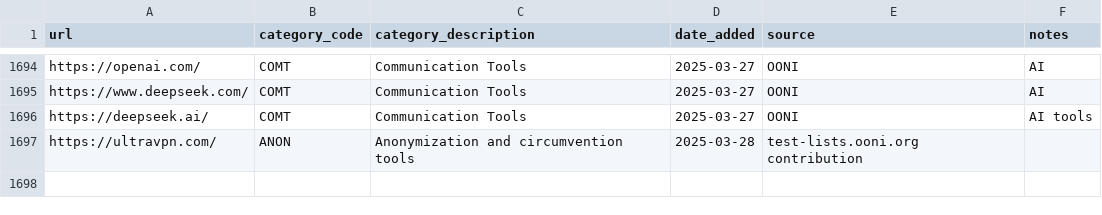
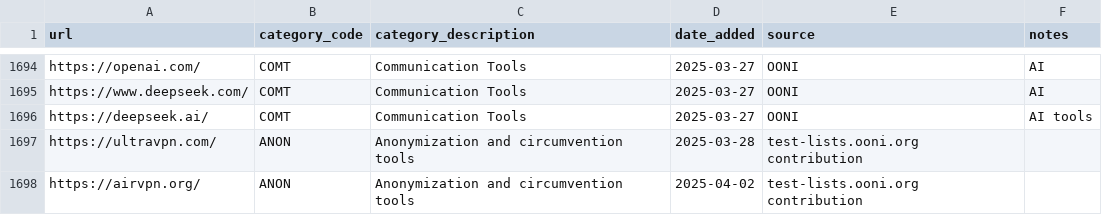
Before and after one commit to citizenlab/test-lists, a CSV file: lists/global.csv, drawn as a sheet; only a part is shown, gaps mark what is left out; the diff names each change by its address in the sheet, - before the commit and + after, or states it on an @@ line.

Commit message:
Added https://airvpn.org/ to GLOBAL.csv

```diff
--- a/lists/global.csv
+++ b/lists/global.csv
+row 1698: https://airvpn.org/ | ANON | Anonymization and circumvention tools | 2025-04-02 | test-lists.ooni.org contribution
```
